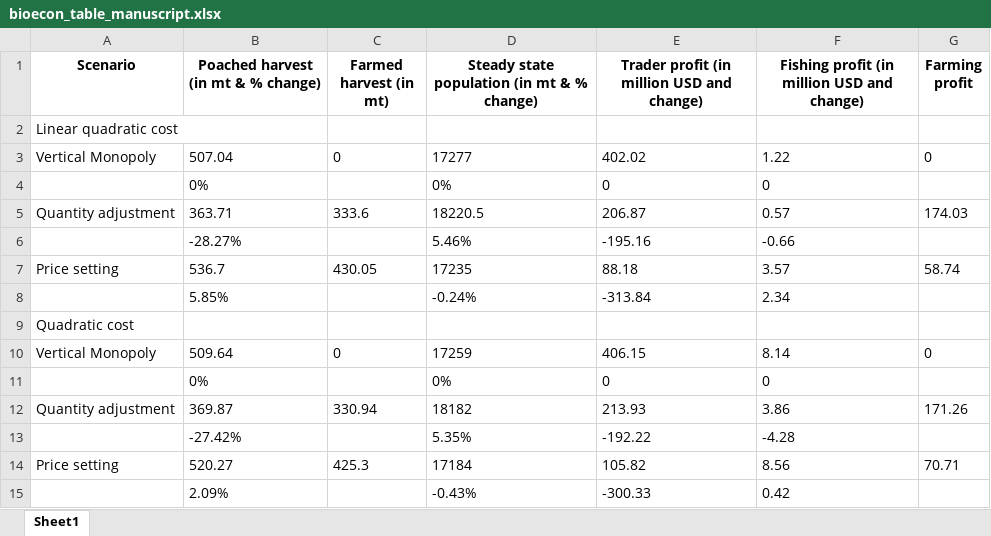
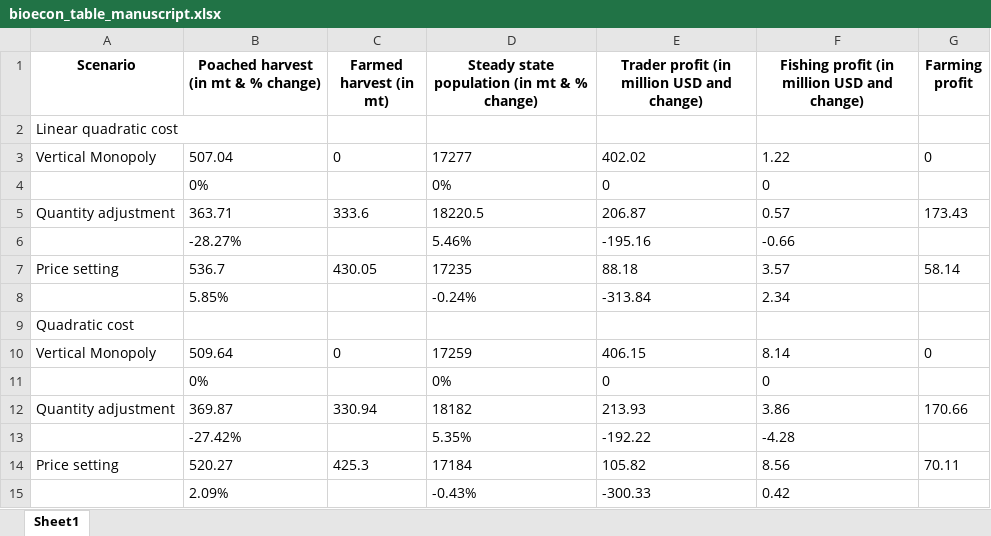
Before and after one commit to julawson/conservation_farming_totoaba, an Excel workbook: data/outputs/bioecon_table_manuscript.xlsx, sheet Sheet1, drawn as a sheet; values as stored, in another font and other column widths than the file's, no borders; the diff names each change by its address in the sheet, - before the commit and + after, or states it on an @@ line.

```diff
--- a/data/outputs/bioecon_table_manuscript.xlsx (sheet Sheet1)
+++ b/data/outputs/bioecon_table_manuscript.xlsx (sheet Sheet1)
-G5 (Farming profit): 174.03
+G5 (Farming profit): 173.43
-G7 (Farming profit): 58.74
+G7 (Farming profit): 58.14
-G12 (Farming profit): 171.26
+G12 (Farming profit): 170.66
-G14 (Farming profit): 70.71
+G14 (Farming profit): 70.11
```
Also changed, not shown: 35 other files.
